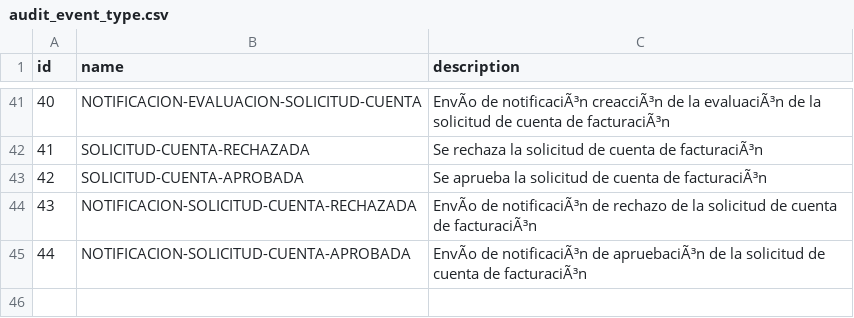
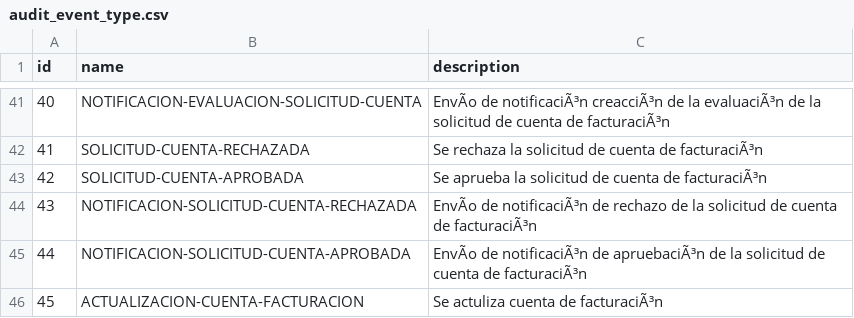
Before and after one commit to njmube/megabillingplaform, a CSV file: src/src/main/resources/config/liquibase/audit_event_type.csv, drawn as a sheet; only a part is shown, gaps mark what is left out; the diff names each change by its address in the sheet, - before the commit and + after, or states it on an @@ line.

Commit message:
Agregando evento de actualizacion de la cuenta de facturacion. Ajustando mensaje de la solicitud de la cuenta cuando esta es enviada.

```diff
--- a/src/src/main/resources/config/liquibase/audit_event_type.csv
+++ b/src/src/main/resources/config/liquibase/audit_event_type.csv
+row 46: 45 | ACTUALIZACION-CUENTA-FACTURACION | Se actuliza cuenta de facturaciÃ³n
```
Also changed, not shown: 5 other files.
